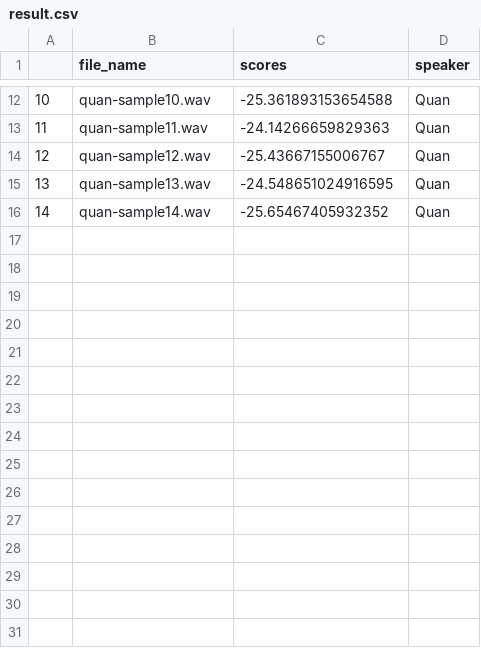
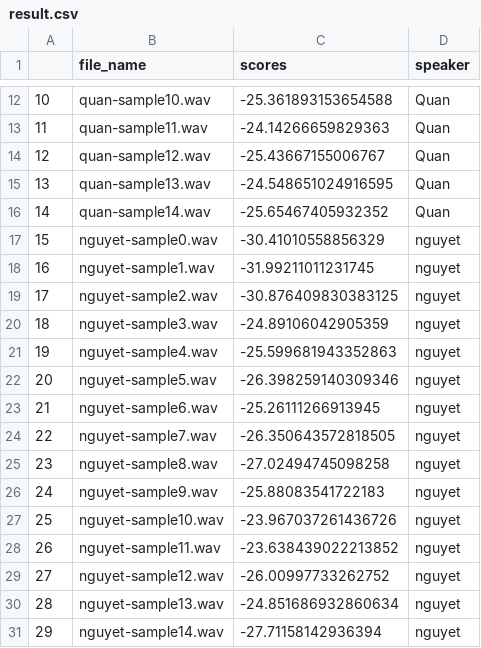
Before and after one commit to daomanhquan0105/Speaker_recognition, a CSV file: SR/res/result.csv, drawn as a sheet; only a part is shown, gaps mark what is left out.

Commit message:
update model hanh nguyet

```diff
--- a/SR/res/result.csv
+++ b/SR/res/result.csv
@@ -16 +16,16 @@
 14,quan-sample14.wav,-25.65467405932352,Quan
+15,nguyet-sample0.wav,-30.41010558856329,nguyet
+16,nguyet-sample1.wav,-31.99211011231745,nguyet
+17,nguyet-sample2.wav,-30.876409830383125,nguyet
+18,nguyet-sample3.wav,-24.89106042905359,nguyet
+19,nguyet-sample4.wav,-25.599681943352863,nguyet
+20,nguyet-sample5.wav,-26.398259140309346,nguyet
+21,nguyet-sample6.wav,-25.26111266913945,nguyet
+22,nguyet-sample7.wav,-26.350643572818505,nguyet
+23,nguyet-sample8.wav,-27.02494745098258,nguyet
+24,nguyet-sample9.wav,-25.88083541722183,nguyet
+25,nguyet-sample10.wav,-23.967037261436726,nguyet
+26,nguyet-sample11.wav,-23.638439022213852,nguyet
+27,nguyet-sample12.wav,-26.00997733262752,nguyet
+28,nguyet-sample13.wav,-24.851686932860634,nguyet
+29,nguyet-sample14.wav,-27.71158142936394,nguyet
```
Also changed, not shown: 28 other files.
